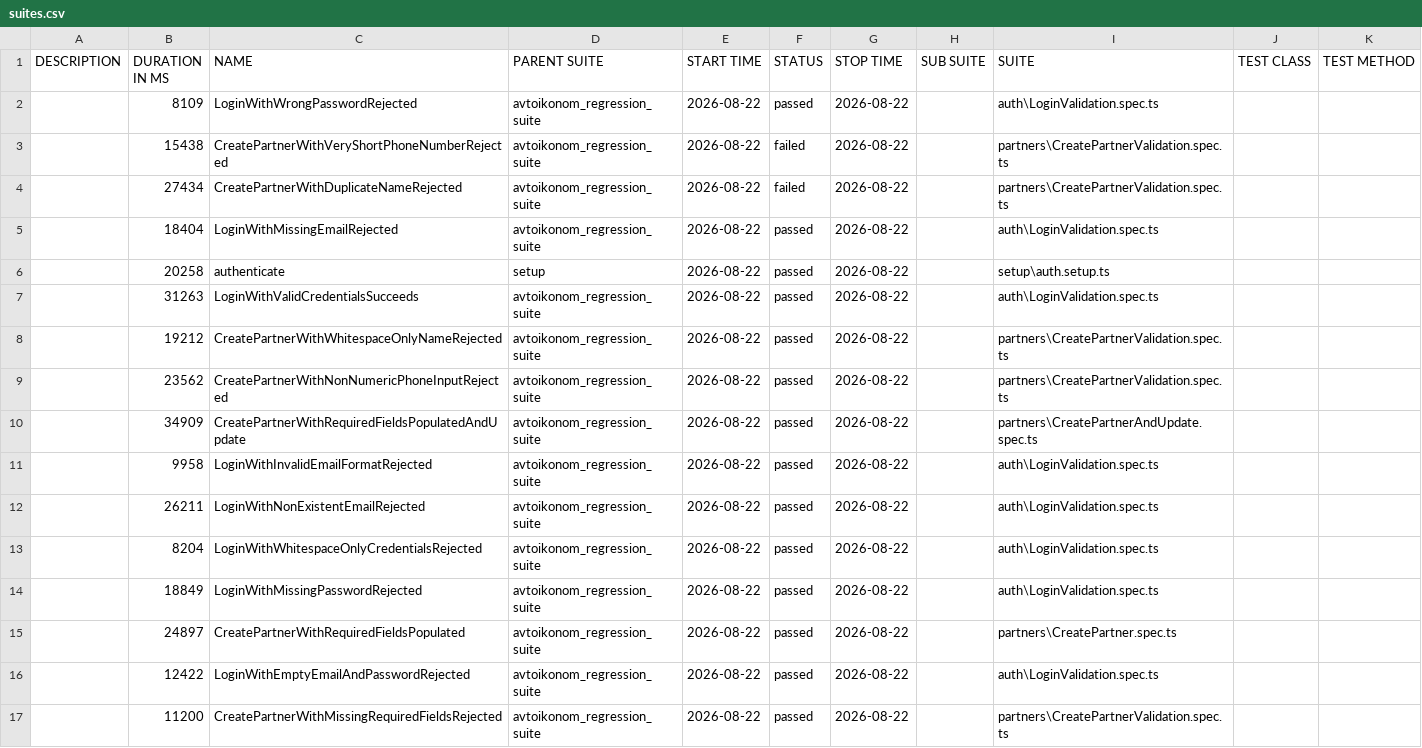
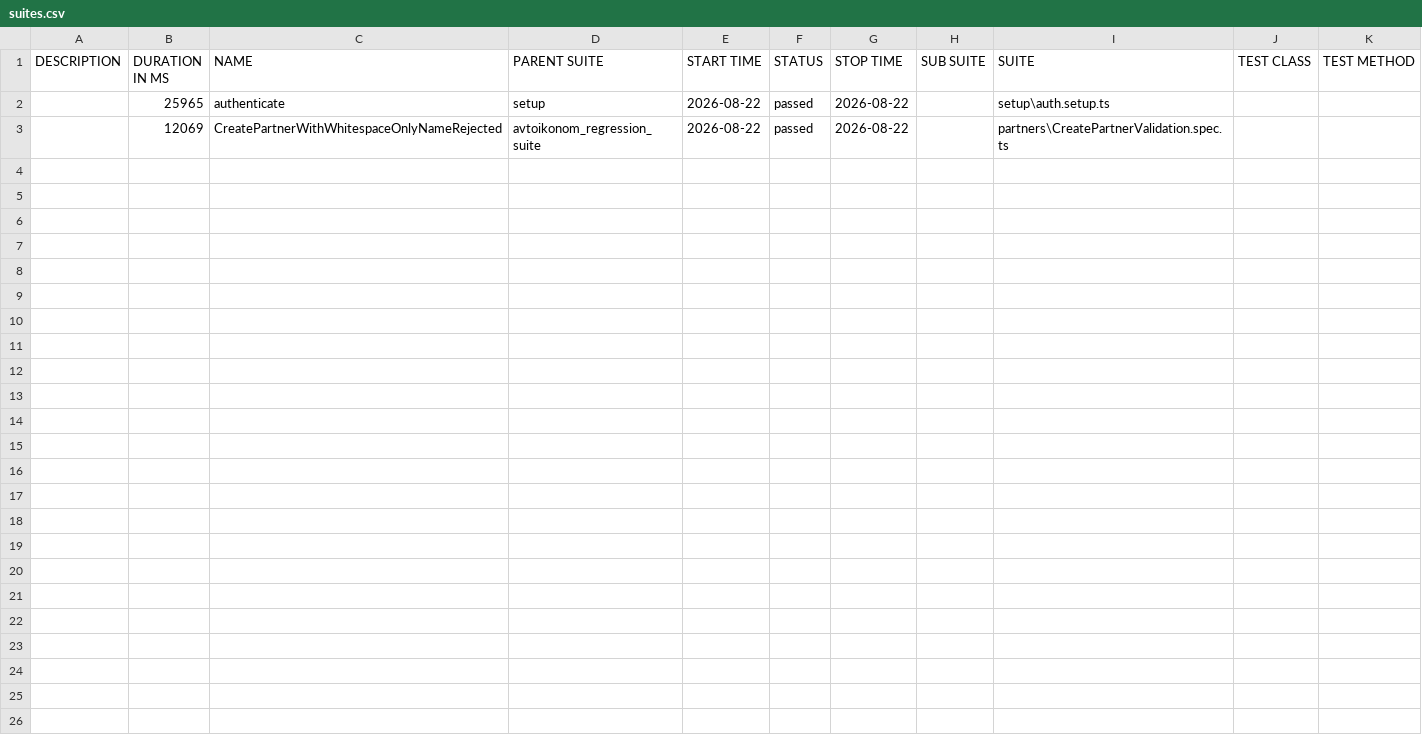
Before and after one commit to dobromirdobrev3005-lang/Dobri-s-repo, a CSV file: allure-report/data/suites.csv, drawn as a sheet.

```diff
--- a/allure-report/data/suites.csv
+++ b/allure-report/data/suites.csv
@@ -1,17 +1,3 @@
 "DESCRIPTION","DURATION IN MS","NAME","PARENT SUITE","START TIME","STATUS","STOP TIME","SUB SUITE","SUITE","TEST CLASS","TEST METHOD"
-"","8109","LoginWithWrongPasswordRejected","avtoikonom_regression_suite","2026-08-22","passed","2026-08-22","","auth\LoginValidation.spec.ts","",""
-"","15438","CreatePartnerWithVeryShortPhoneNumberRejected","avtoikonom_regression_suite","2026-08-22","failed","2026-08-22","","partners\CreatePartnerValidation.spec.ts","",""
-"","27434","CreatePartnerWithDuplicateNameRejected","avtoikonom_regression_suite","2026-08-22","failed","2026-08-22","","partners\CreatePartnerValidation.spec.ts","",""
-"","18404","LoginWithMissingEmailRejected","avtoikonom_regression_suite","2026-08-22","passed","2026-08-22","","auth\LoginValidation.spec.ts","",""
-"","20258","authenticate","setup","2026-08-22","passed","2026-08-22","","setup\auth.setup.ts","",""
-"","31263","LoginWithValidCredentialsSucceeds","avtoikonom_regression_suite","2026-08-22","passed","2026-08-22","","auth\LoginValidation.spec.ts","",""
-"","19212","CreatePartnerWithWhitespaceOnlyNameRejected","avtoikonom_regression_suite","2026-08-22","passed","2026-08-22","","partners\CreatePartnerValidation.spec.ts","",""
-"","23562","CreatePartnerWithNonNumericPhoneInputRejected","avtoikonom_regression_suite","2026-08-22","passed","2026-08-22","","partners\CreatePartnerValidation.spec.ts","",""
-"","34909","CreatePartnerWithRequiredFieldsPopulatedAndUpdate","avtoikonom_regression_suite","2026-08-22","passed","2026-08-22","","partners\CreatePartnerAndUpdate.spec.ts","",""
-"","9958","LoginWithInvalidEmailFormatRejected","avtoikonom_regression_suite","2026-08-22","passed","2026-08-22","","auth\LoginValidation.spec.ts","",""
-"","26211","LoginWithNonExistentEmailRejected","avtoikonom_regression_suite","2026-08-22","passed","2026-08-22","","auth\LoginValidation.spec.ts","",""
-"","8204","LoginWithWhitespaceOnlyCredentialsRejected","avtoikonom_regression_suite","2026-08-22","passed","2026-08-22","","auth\LoginValidation.spec.ts","",""
-"","18849","LoginWithMissingPasswordRejected","avtoikonom_regression_suite","2026-08-22","passed","2026-08-22","","auth\LoginValidation.spec.ts","",""
-"","24897","CreatePartnerWithRequiredFieldsPopulated","avtoikonom_regression_suite","2026-08-22","passed","2026-08-22","","partners\CreatePartner.spec.ts","",""
-"","12422","LoginWithEmptyEmailAndPasswordRejected","avtoikonom_regression_suite","2026-08-22","passed","2026-08-22","","auth\LoginValidation.spec.ts","",""
-"","11200","CreatePartnerWithMissingRequiredFieldsRejected","avtoikonom_regression_suite","2026-08-22","passed","2026-08-22","","partners\CreatePartnerValidation.spec.ts","",""
+"","25965","authenticate","setup","2026-08-22","passed","2026-08-22","","setup\auth.setup.ts","",""
+"","12069","CreatePartnerWithWhitespaceOnlyNameRejected","avtoikonom_regression_suite","2026-08-22","passed","2026-08-22","","partners\CreatePartnerValidation.spec.ts","",""
```
Also changed, not shown: 34 other files.
